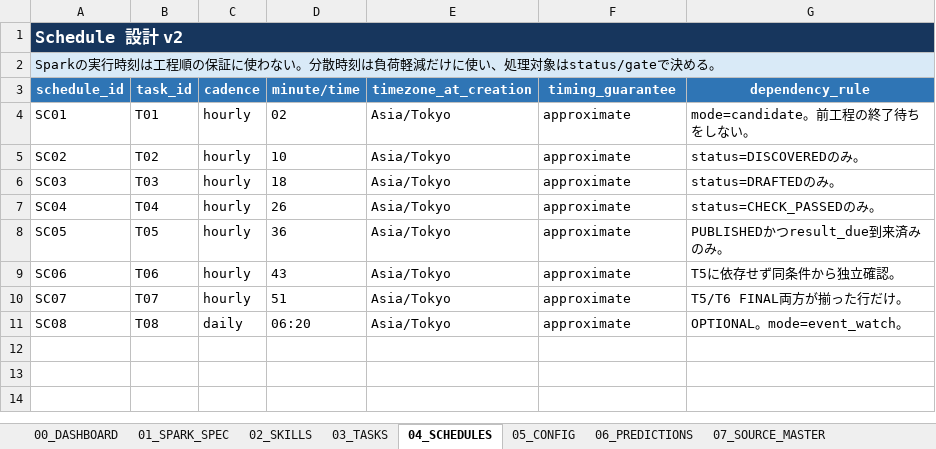
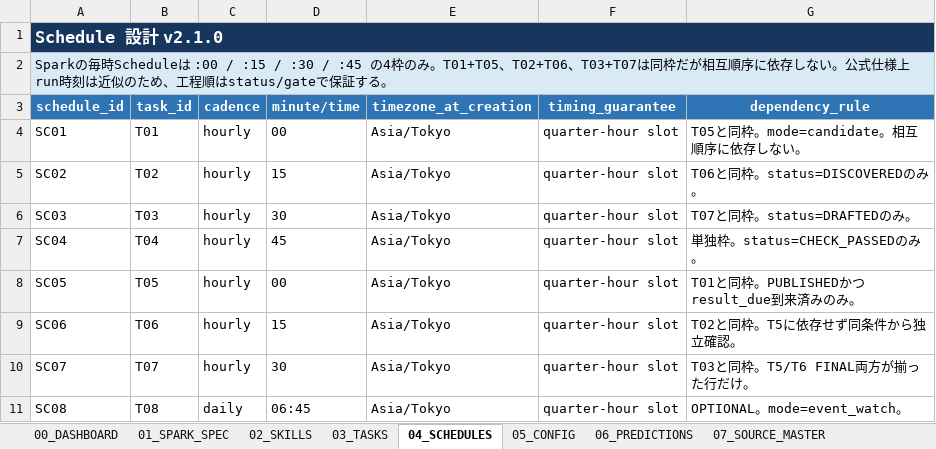
Before and after one commit to Yuzora-Yu/PROJECT_SIXTH, an Excel workbook: spreadsheet/PROJECT_SIXTH_GeminiSpark_Prediction_Ops_v2.xlsx, sheet 04_SCHEDULES, drawn as a sheet; values as stored, in another font and other column widths than the file's, no borders; the diff names each change by its address in the sheet, - before the commit and + after, or states it on an @@ line.

```diff
--- a/spreadsheet/PROJECT_SIXTH_GeminiSpark_Prediction_Ops_v2.xlsx (sheet 04_SCHEDULES)
+++ b/spreadsheet/PROJECT_SIXTH_GeminiSpark_Prediction_Ops_v2.xlsx (sheet 04_SCHEDULES)
-A1 (schedule_id): Schedule 設計 v2
+A1 (schedule_id): Schedule 設計 v2.1.0
-B1:G1 fill: #17365D
+B1:G1 fill: none
-A2 (schedule_id): Sparkの実行時刻は工程順の保証に使わない。分散時刻は負荷軽減だけに使い、処理対象はstatus/gateで決める。
+A2 (schedule_id): Sparkの毎時Scheduleは :00 / :15 / :30 / :45 の4枠のみ。T01+T05、T02+T06、T03+T07は同枠だが相互順序に依存しない。公式仕様上run時刻は近似のため、工程順はstatus/gateで保証する。
-B2:G2 fill: #D9EAF7
+B2:G2 fill: none
-D4 (minute/time): 02
+D4 (minute/time): 00
-F4:F11 (timing_guarantee): approximate
+F4:F11 (timing_guarantee): quarter-hour slot
-G4 (dependency_rule): mode=candidate。前工程の終了待ちをしない。
+G4 (dependency_rule): T05と同枠。mode=candidate。相互順序に依存しない。
-D5 (minute/time): 10
+D5 (minute/time): 15
-G5 (dependency_rule): status=DISCOVEREDのみ。
+G5 (dependency_rule): T06と同枠。status=DISCOVEREDのみ。
-D6 (minute/time): 18
+D6 (minute/time): 30
-G6 (dependency_rule): status=DRAFTEDのみ。
+G6 (dependency_rule): T07と同枠。status=DRAFTEDのみ。
-D7 (minute/time): 26
+D7 (minute/time): 45
-G7 (dependency_rule): status=CHECK_PASSEDのみ。
+G7 (dependency_rule): 単独枠。status=CHECK_PASSEDのみ。
-D8 (minute/time): 36
+D8 (minute/time): 00
-G8 (dependency_rule): PUBLISHEDかつresult_due到来済みのみ。
+G8 (dependency_rule): T01と同枠。PUBLISHEDかつresult_due到来済みのみ。
-D9 (minute/time): 43
+D9 (minute/time): 15
-G9 (dependency_rule): T5に依存せず同条件から独立確認。
+G9 (dependency_rule): T02と同枠。T5に依存せず同条件から独立確認。
-D10 (minute/time): 51
+D10 (minute/time): 30
-G10 (dependency_rule): T5/T6 FINAL両方が揃った行だけ。
+G10 (dependency_rule): T03と同枠。T5/T6 FINAL両方が揃った行だけ。
-D11 (minute/time): 06:20
+D11 (minute/time): 06:45
```
Also changed, not shown: sheet 06_PREDICTIONS, sheet 03_TASKS, sheet 11_AUDIT_LOG, sheet 05_CONFIG, sheet 02_SKILLS, sheet 09_RESULTS, 7 more sheets, formulas that keep their value, 43 other files.
